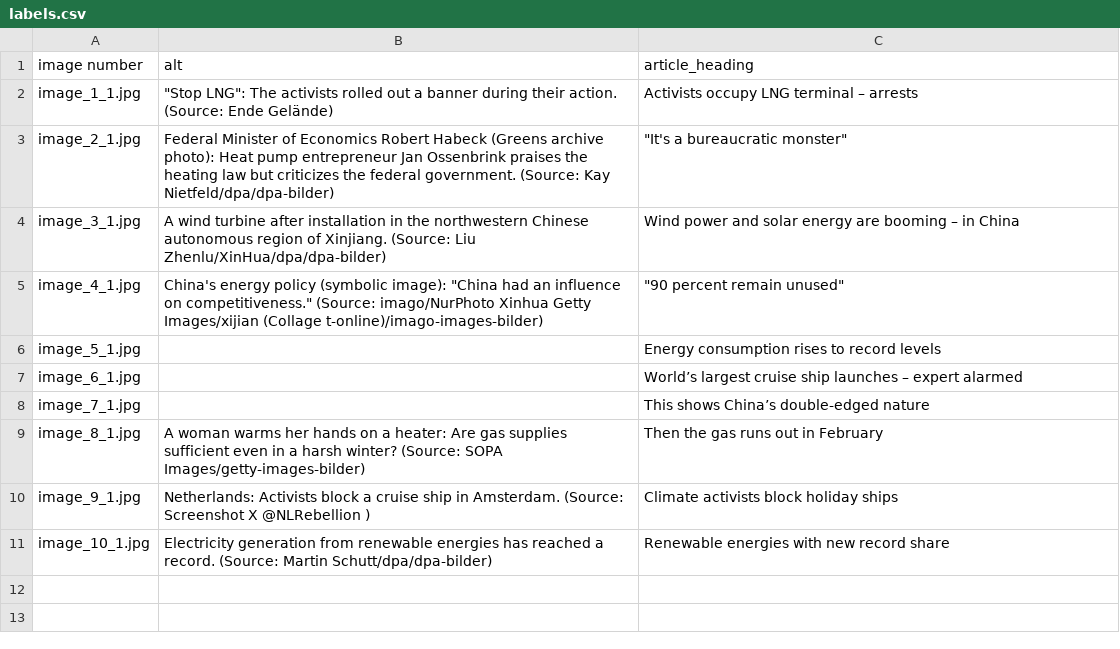
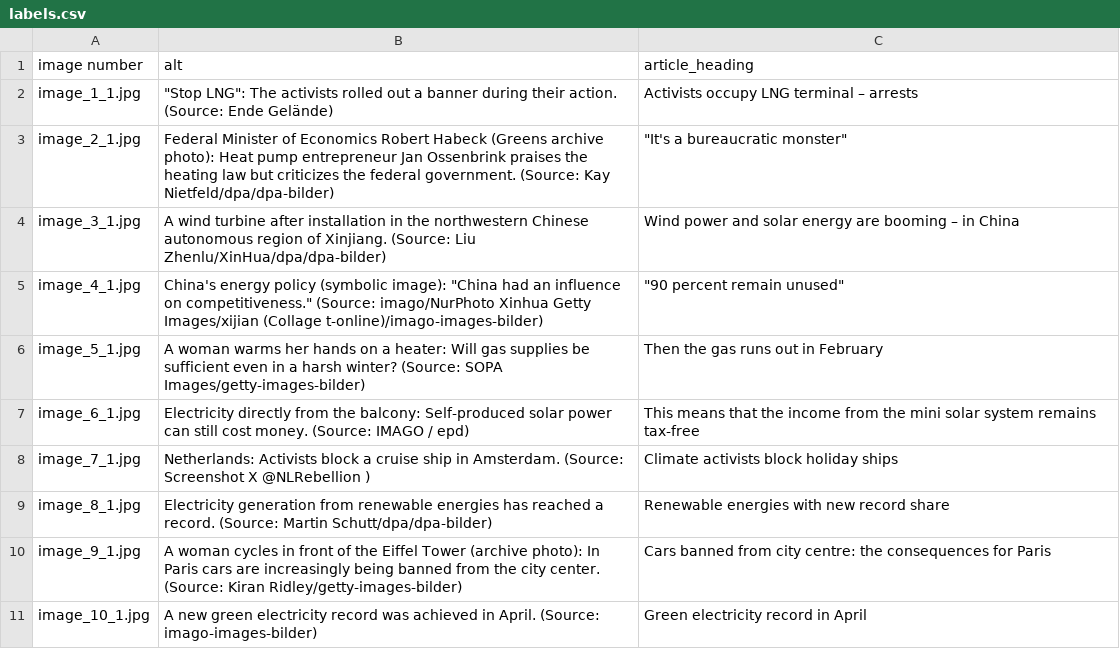
Before and after one commit to ayainfida/news-scrapper, a CSV file: output/images/www.t-online.de/Transport & Energy/labels.csv, drawn as a sheet.

Commit message:
t-online scrapped

```diff
--- a/output/images/www.t-online.de/Transport & Energy/labels.csv
+++ b/output/images/www.t-online.de/Transport & Energy/labels.csv
@@ -5,7 +5,7 @@ image_3_1.jpg,A wind turbine after installation in the northwestern Chinese auto
 image_4_1.jpg,"China's energy policy (symbolic image): ""China had an influence on competitiveness."" (Source: imago/NurPhoto Xinhua Getty Images/xijian (Collage t-online)/imago-images-bilder)","""90 percent remain unused"""
-image_5_1.jpg,,Energy consumption rises to record levels
-image_6_1.jpg,,World’s largest cruise ship launches – expert alarmed
-image_7_1.jpg,,This shows China’s double-edged nature
-image_8_1.jpg,A woman warms her hands on a heater: Are gas supplies sufficient even in a harsh winter? (Source: SOPA Images/getty-images-bilder),Then the gas runs out in February
-image_9_1.jpg,Netherlands: Activists block a cruise ship in Amsterdam. (Source: Screenshot X @NLRebellion ),Climate activists block holiday ships
-image_10_1.jpg,Electricity generation from renewable energies has reached a record. (Source: Martin Schutt/dpa/dpa-bilder),Renewable energies with new record share
+image_5_1.jpg,A woman warms her hands on a heater: Will gas supplies be sufficient even in a harsh winter? (Source: SOPA Images/getty-images-bilder),Then the gas runs out in February
+image_6_1.jpg,Electricity directly from the balcony: Self-produced solar power can still cost money. (Source: IMAGO / epd),This means that the income from the mini solar system remains tax-free
+image_7_1.jpg,Netherlands: Activists block a cruise ship in Amsterdam. (Source: Screenshot X @NLRebellion ),Climate activists block holiday ships
+image_8_1.jpg,Electricity generation from renewable energies has reached a record. (Source: Martin Schutt/dpa/dpa-bilder),Renewable energies with new record share
+image_9_1.jpg,A woman cycles in front of the Eiffel Tower (archive photo): In Paris cars are increasingly being banned from the city center. (Source: Kiran Ridley/getty-images-bilder),Cars banned from city centre: the consequences for Paris
+image_10_1.jpg,A new green electricity record was achieved in April. (Source: imago-images-bilder),Green electricity record in April
```
Also changed, not shown: output/images/www.t-online.de/Abroad/labels.csv, output/images/www.t-online.de/Fitness/labels.csv, 44 other files.
